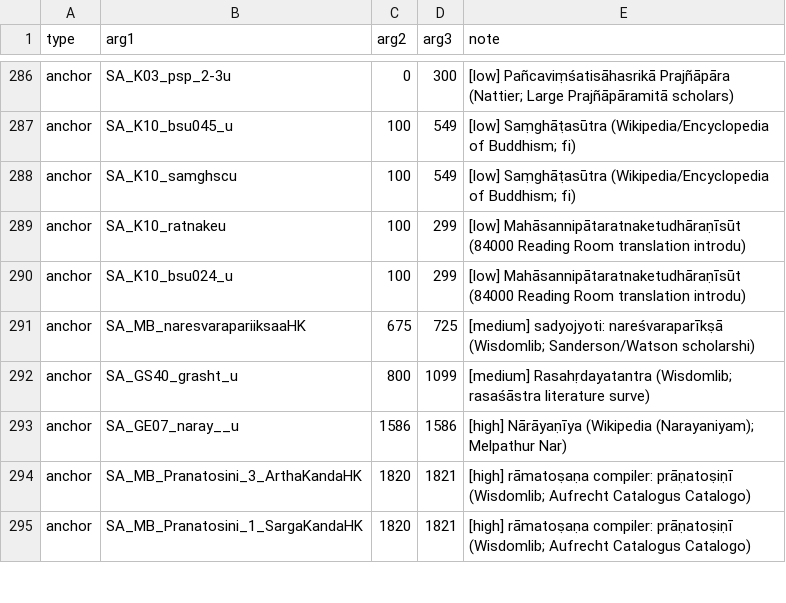
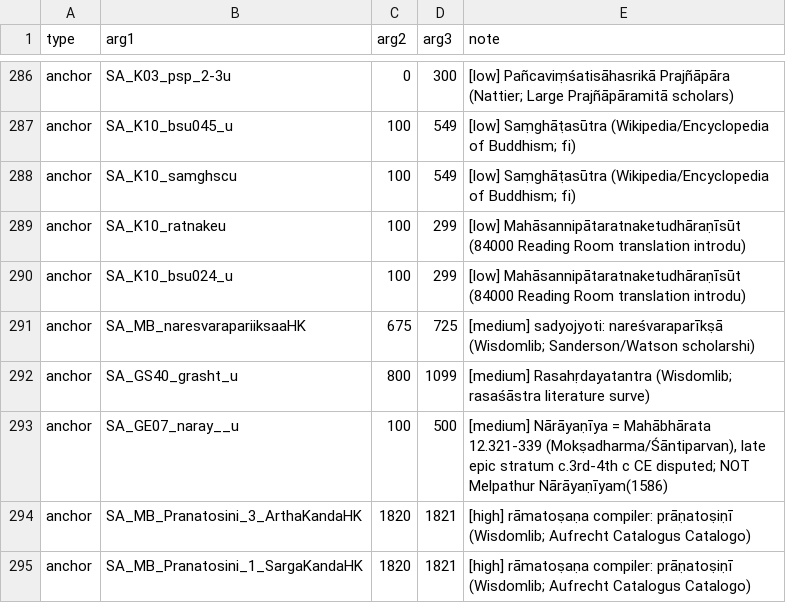
Before and after one commit to dharmamitra/sanskrit-dating, a TSV file: researched_anchors.tsv, drawn as a sheet; only a part is shown, gaps mark what is left out.

```diff
--- a/researched_anchors.tsv
+++ b/researched_anchors.tsv
@@ -292,3 +292,3 @@ anchor	SA_MB_naresvarapariiksaaHK	675	725	[medium] sadyojyoti: nareśvaraparīk
 anchor	SA_GS40_grasht_u	800	1099	[medium] Rasahṛdayatantra (Wisdomlib; rasaśāstra literature surve)
-anchor	SA_GE07_naray__u	1586	1586	[high] Nārāyaṇīya (Wikipedia (Narayaniyam); Melpathur Nar)
+anchor	SA_GE07_naray__u	100	500	[medium] Nārāyaṇīya = Mahābhārata 12.321-339 (Mokṣadharma/Śāntiparvan), late epic stratum c.3rd-4th c CE disputed; NOT Melpathur Nārāyaṇīyam(1586)
 anchor	SA_MB_Pranatosini_3_ArthaKandaHK	1820	1821	[high] rāmatoṣaṇa compiler: prāṇatoṣiṇī (Wisdomlib; Aufrecht Catalogus Catalogo)
```
Also changed, not shown: dated_gibbs_full.tsv, 3 other files.
